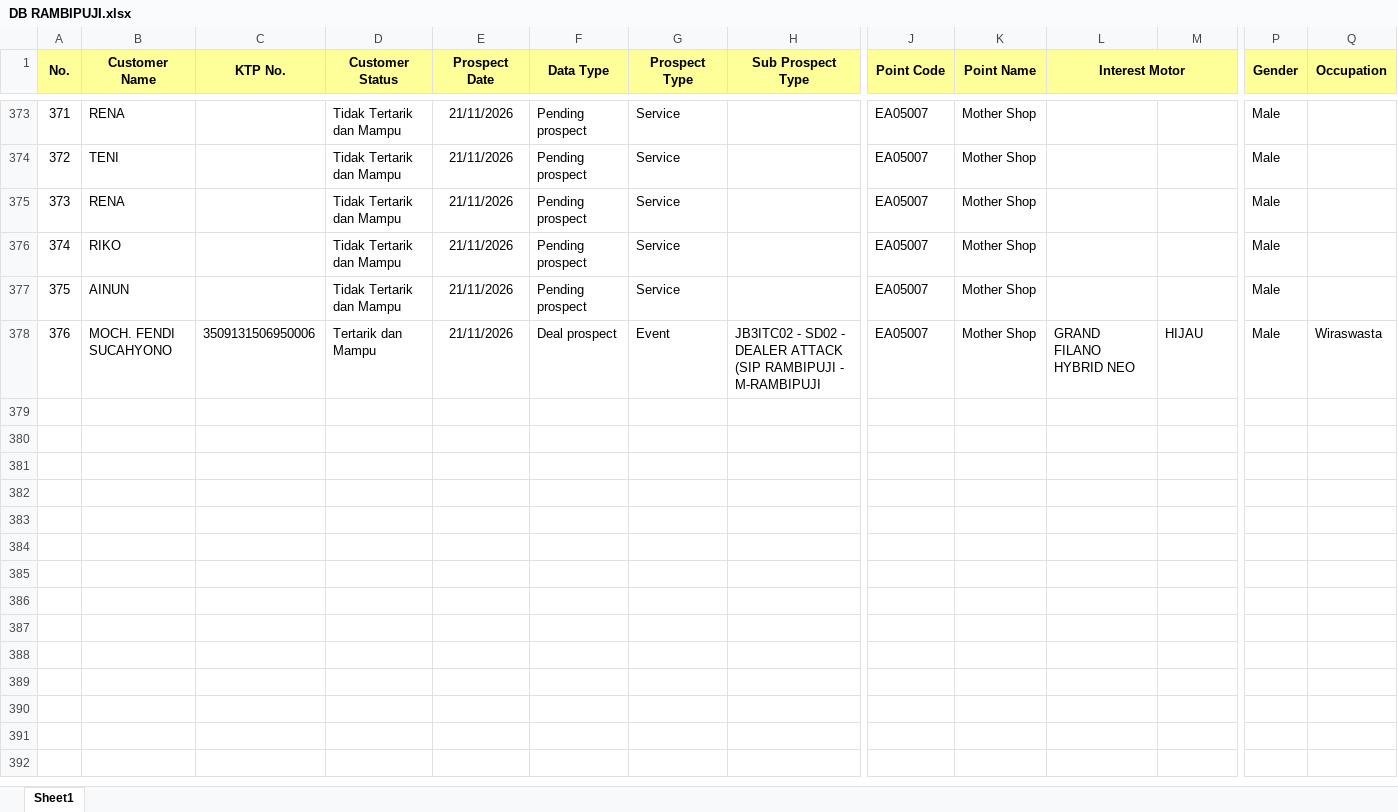
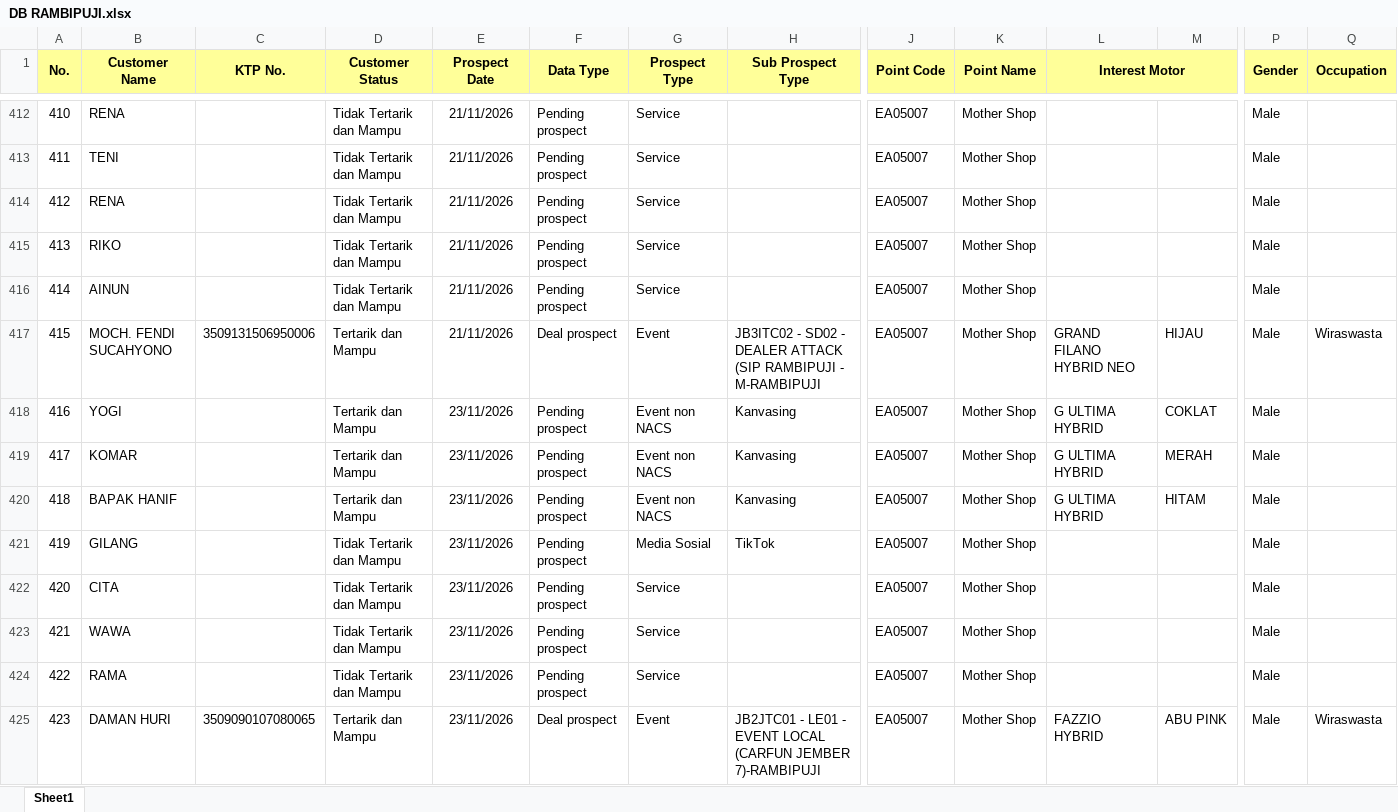
Before and after one commit to egi-jember/bushido-dashboard, an Excel workbook: bushido_raw/database_files/DB RAMBIPUJI.xlsx, sheet Sheet1, drawn as a sheet; only a part is shown, gaps mark what is left out; values as stored, in another font and other column widths than the file's, no borders; rows hold the shown columns only; the diff covers the shown part only; the diff names each change by its address in the sheet, - before the commit and + after, or states it on an @@ line.

Commit message:
upload database_files/DB RAMBIPUJI.xlsx

```diff
--- a/bushido_raw/database_files/DB RAMBIPUJI.xlsx (sheet Sheet1)
+++ b/bushido_raw/database_files/DB RAMBIPUJI.xlsx (sheet Sheet1)
@@ column A (No.) renumbered between rows 330 and 417 @@
+row 418: 416 | YOGI |  | Tertarik dan Mampu | 23/11/2026 | Pending prospect | Event non NACS | Kanvasing | EA05007 | Mother Shop | G ULTIMA HYBRID | COKLAT | Male
+row 419: 417 | KOMAR |  | Tertarik dan Mampu | 23/11/2026 | Pending prospect | Event non NACS | Kanvasing | EA05007 | Mother Shop | G ULTIMA HYBRID | MERAH | Male
+row 420: 418 | BAPAK HANIF |  | Tertarik dan Mampu | 23/11/2026 | Pending prospect | Event non NACS | Kanvasing | EA05007 | Mother Shop | G ULTIMA HYBRID | HITAM | Male
+row 421: 419 | GILANG |  | Tidak Tertarik dan Mampu | 23/11/2026 | Pending prospect | Media Sosial | TikTok | EA05007 | Mother Shop |  |  | Male
+row 422: 420 | CITA |  | Tidak Tertarik dan Mampu | 23/11/2026 | Pending prospect | Service |  | EA05007 | Mother Shop |  |  | Male
+row 423: 421 | WAWA |  | Tidak Tertarik dan Mampu | 23/11/2026 | Pending prospect | Service |  | EA05007 | Mother Shop |  |  | Male
+row 424: 422 | RAMA |  | Tidak Tertarik dan Mampu | 23/11/2026 | Pending prospect | Service |  | EA05007 | Mother Shop |  |  | Male
+row 425: 423 | DAMAN HURI | 3509090107080065 | Tertarik dan Mampu | 23/11/2026 | Deal prospect | Event | JB2JTC01 - LE01 - EVENT LOCAL (CARFUN JEMBER 7)-RAMBIPUJI | EA05007 | Mother Shop | FAZZIO HYBRID | ABU PINK | Male | Wiraswasta
```
Also changed, not shown: 46 added rows elsewhere in this sheet.
